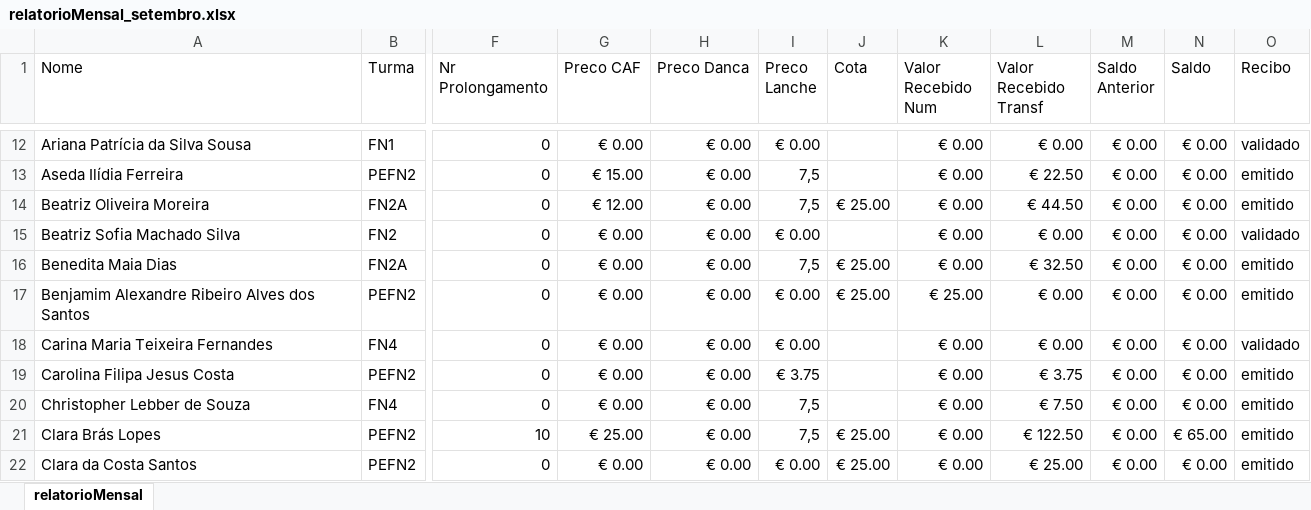
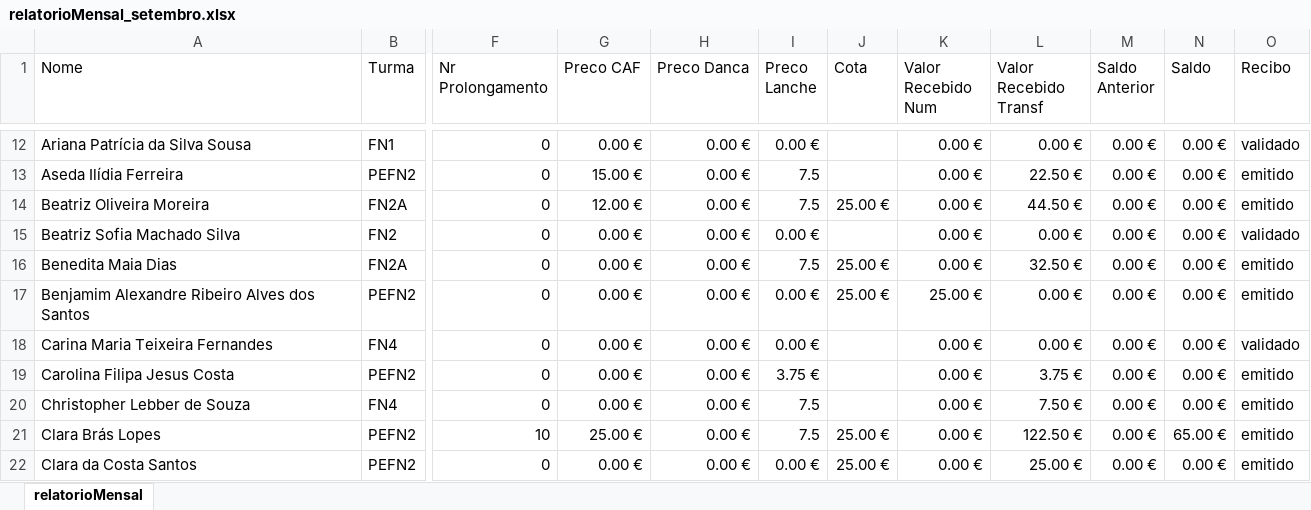
Before and after one commit to Boliveira2/School, an Excel workbook: GestorReceitas/Setembro/relatorioMensal_setembro.xlsx, sheet relatorioMensal, drawn as a sheet; only a part is shown, gaps mark what is left out; values as stored, in another font and other column widths than the file's, no cell formats; charts and pictures and conditional formats not drawn; the diff covers the shown part only; the diff names each change by its address in the sheet, - before the commit and + after, or states it on an @@ line.

```diff
--- a/GestorReceitas/Setembro/relatorioMensal_setembro.xlsx (sheet relatorioMensal)
+++ b/GestorReceitas/Setembro/relatorioMensal_setembro.xlsx (sheet relatorioMensal)
-G12 (Preco CAF): € 0.00
+G12 (Preco CAF): 0.00 €
-H12:H22 (Preco Danca): € 0.00
+H12:H22 (Preco Danca): 0.00 €
-I12 (Preco Lanche): € 0.00
+I12 (Preco Lanche): 0.00 €
-K12:K16 (Valor Recebido Num): € 0.00
+K12:K16 (Valor Recebido Num): 0.00 €
-L12 (Valor Recebido Transf): € 0.00
+L12 (Valor Recebido Transf): 0.00 €
-M12:M22 (Saldo Anterior): € 0.00
+M12:M22 (Saldo Anterior): 0.00 €
-N12:N20 (Saldo): € 0.00
+N12:N20 (Saldo): 0.00 €
-G13 (Preco CAF): € 15.00
+G13 (Preco CAF): 15.00 €
-I13:I14 (Preco Lanche): 7,5
+I13:I14 (Preco Lanche): 7.5
-L13 (Valor Recebido Transf): € 22.50
+L13 (Valor Recebido Transf): 22.50 €
-G14 (Preco CAF): € 12.00
+G14 (Preco CAF): 12.00 €
-J14 (Cota): € 25.00
+J14 (Cota): 25.00 €
-L14 (Valor Recebido Transf): € 44.50
+L14 (Valor Recebido Transf): 44.50 €
-G15:G20 (Preco CAF): € 0.00
+G15:G20 (Preco CAF): 0.00 €
-I15 (Preco Lanche): € 0.00
+I15 (Preco Lanche): 0.00 €
-L15 (Valor Recebido Transf): € 0.00
+L15 (Valor Recebido Transf): 0.00 €
-I16 (Preco Lanche): 7,5
+I16 (Preco Lanche): 7.5
-J16:J17 (Cota): € 25.00
+J16:J17 (Cota): 25.00 €
-L16 (Valor Recebido Transf): € 32.50
+L16 (Valor Recebido Transf): 32.50 €
-I17:I18 (Preco Lanche): € 0.00
+I17:I18 (Preco Lanche): 0.00 €
-K17 (Valor Recebido Num): € 25.00
+K17 (Valor Recebido Num): 25.00 €
-L17:L18 (Valor Recebido Transf): € 0.00
+L17:L18 (Valor Recebido Transf): 0.00 €
-K18:K22 (Valor Recebido Num): € 0.00
+K18:K22 (Valor Recebido Num): 0.00 €
-I19 (Preco Lanche): € 3.75
+I19 (Preco Lanche): 3.75 €
-L19 (Valor Recebido Transf): € 3.75
+L19 (Valor Recebido Transf): 3.75 €
-I20:I21 (Preco Lanche): 7,5
+I20:I21 (Preco Lanche): 7.5
-L20 (Valor Recebido Transf): € 7.50
+L20 (Valor Recebido Transf): 7.50 €
-G21 (Preco CAF): € 25.00
+G21 (Preco CAF): 25.00 €
-J21:J22 (Cota): € 25.00
+J21:J22 (Cota): 25.00 €
-L21 (Valor Recebido Transf): € 122.50
+L21 (Valor Recebido Transf): 122.50 €
-N21 (Saldo): € 65.00
+N21 (Saldo): 65.00 €
-G22 (Preco CAF): € 0.00
+G22 (Preco CAF): 0.00 €
-I22 (Preco Lanche): € 0.00
+I22 (Preco Lanche): 0.00 €
-L22 (Valor Recebido Transf): € 25.00
+L22 (Valor Recebido Transf): 25.00 €
-N22 (Saldo): € 0.00
+N22 (Saldo): 0.00 €
```
Also changed, not shown: 975 edited cells elsewhere in this sheet, cell formats, GestorReceitas/Novembro/CAF.xlsx, GestorReceitas/Novembro/Danca.xlsx, 4 other files.
